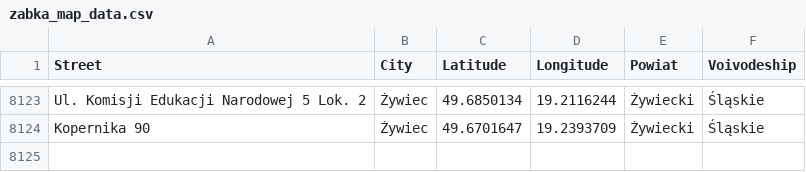
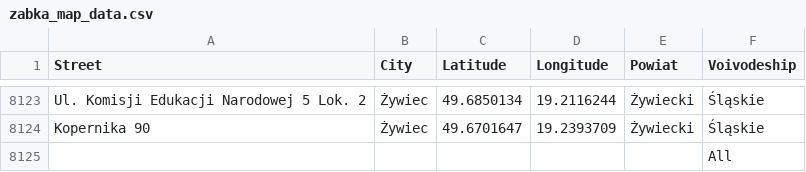
Before and after one commit to asKonar/store-locations-map, a CSV file: zabka_map_data.csv, drawn as a sheet; only a part is shown, gaps mark what is left out.

Commit message:
Update zabka_map_data.csv

```diff
--- a/zabka_map_data.csv
+++ b/zabka_map_data.csv
@@ -8124 +8124,2 @@ Ul. Komisji Edukacji Narodowej 5 Lok. 2,Żywiec,49.6850134,19.2116244,Żywiecki,
 Kopernika 90,Żywiec,49.6701647,19.2393709,Żywiecki,Śląskie
+,,,,,All
```
